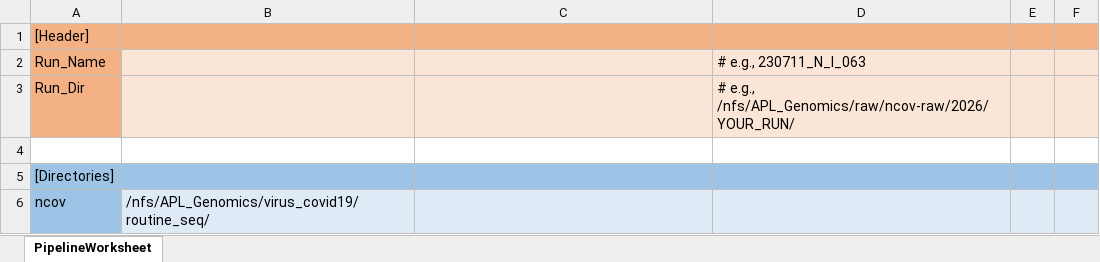
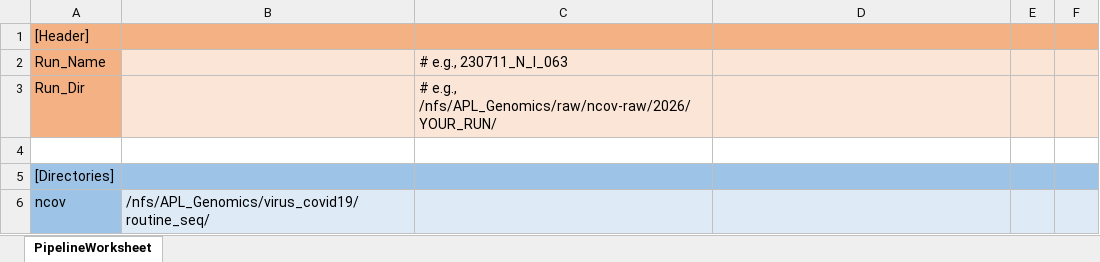
Before and after one commit to provlab-bioinfo/ngs-pipeline-launcher, an Excel workbook: templates/PipelineWorksheetMASTER.xlsx, sheet PipelineWorksheet, drawn as a sheet; only a part is shown; values as stored, in another font and other column widths than the file's, no borders; the diff names each change by its address in the sheet, - before the commit and + after, or states it on an @@ line.

Commit message:
refactor: update master worksheet

```diff
--- a/templates/PipelineWorksheetMASTER.xlsx (sheet PipelineWorksheet)
+++ b/templates/PipelineWorksheetMASTER.xlsx (sheet PipelineWorksheet)
-C2: (empty)
+C2: # e.g., 230711_N_I_063
-D2: # e.g., 230711_N_I_063
+D2: (empty)
-C3: (empty)
+C3: # e.g., /nfs/APL_Genomics/raw/ncov-raw/2026/YOUR_RUN/
-D3: # e.g., /nfs/APL_Genomics/raw/ncov-raw/2026/YOUR_RUN/
+D3: (empty)
```
Also changed, not shown: 1 other file.
